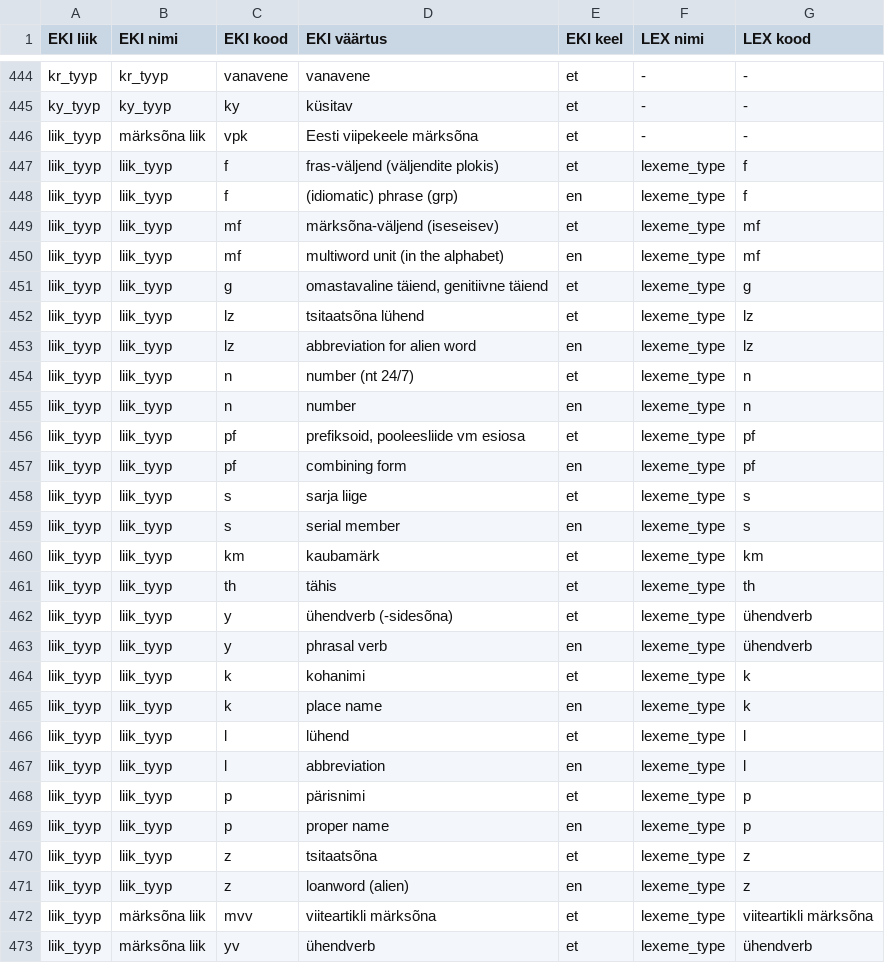
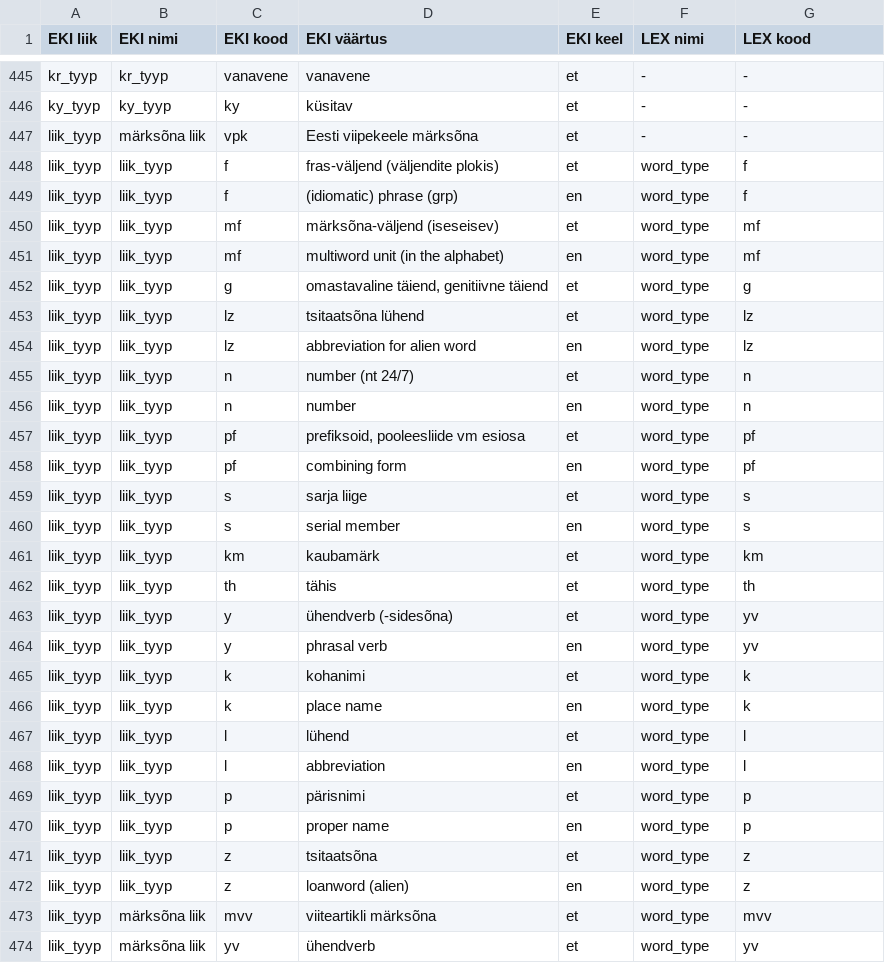
Before and after one commit to keeleinstituut/ekilex, a CSV file: ekilex-etl/fileresources/csv/classifier-main-map.csv, drawn as a sheet; only a part is shown, gaps mark what is left out; the diff covers the shown part only.

```diff
--- a/ekilex-etl/fileresources/csv/classifier-main-map.csv
+++ b/ekilex-etl/fileresources/csv/classifier-main-map.csv
@@ -446,28 +447,28 @@ ky_tyyp	ky_tyyp	ky	küsitav	et	-	-
 liik_tyyp	märksõna liik	vpk	Eesti viipekeele märksõna	et	-	-
-liik_tyyp	liik_tyyp	f	fras-väljend (väljendite plokis)	et	lexeme_type	f
-liik_tyyp	liik_tyyp	f	(idiomatic) phrase (grp)	en	lexeme_type	f
-liik_tyyp	liik_tyyp	mf	märksõna-väljend (iseseisev)	et	lexeme_type	mf
-liik_tyyp	liik_tyyp	mf	multiword unit (in the alphabet)	en	lexeme_type	mf
-liik_tyyp	liik_tyyp	g	omastavaline täiend, genitiivne täiend	et	lexeme_type	g
-liik_tyyp	liik_tyyp	lz	tsitaatsõna lühend	et	lexeme_type	lz
-liik_tyyp	liik_tyyp	lz	abbreviation for alien word	en	lexeme_type	lz
-liik_tyyp	liik_tyyp	n	number (nt 24/7)	et	lexeme_type	n
-liik_tyyp	liik_tyyp	n	number	en	lexeme_type	n
-liik_tyyp	liik_tyyp	pf	prefiksoid, pooleesliide vm esiosa	et	lexeme_type	pf
-liik_tyyp	liik_tyyp	pf	combining form	en	lexeme_type	pf
-liik_tyyp	liik_tyyp	s	sarja liige	et	lexeme_type	s
-liik_tyyp	liik_tyyp	s	serial member	en	lexeme_type	s
-liik_tyyp	liik_tyyp	km	kaubamärk	et	lexeme_type	km
-liik_tyyp	liik_tyyp	th	tähis	et	lexeme_type	th
-liik_tyyp	liik_tyyp	y	ühendverb (-sidesõna)	et	lexeme_type	ühendverb
-liik_tyyp	liik_tyyp	y	phrasal verb	en	lexeme_type	ühendverb
-liik_tyyp	liik_tyyp	k	kohanimi	et	lexeme_type	k
-liik_tyyp	liik_tyyp	k	place name	en	lexeme_type	k
-liik_tyyp	liik_tyyp	l	lühend	et	lexeme_type	l
-liik_tyyp	liik_tyyp	l	abbreviation	en	lexeme_type	l
-liik_tyyp	liik_tyyp	p	pärisnimi	et	lexeme_type	p
-liik_tyyp	liik_tyyp	p	proper name	en	lexeme_type	p
-liik_tyyp	liik_tyyp	z	tsitaatsõna	et	lexeme_type	z
-liik_tyyp	liik_tyyp	z	loanword (alien)	en	lexeme_type	z
-liik_tyyp	märksõna liik	mvv	viiteartikli märksõna	et	lexeme_type	viiteartikli märksõna
-liik_tyyp	märksõna liik	yv	ühendverb	et	lexeme_type	ühendverb
+liik_tyyp	liik_tyyp	f	fras-väljend (väljendite plokis)	et	word_type	f
+liik_tyyp	liik_tyyp	f	(idiomatic) phrase (grp)	en	word_type	f
+liik_tyyp	liik_tyyp	mf	märksõna-väljend (iseseisev)	et	word_type	mf
+liik_tyyp	liik_tyyp	mf	multiword unit (in the alphabet)	en	word_type	mf
+liik_tyyp	liik_tyyp	g	omastavaline täiend, genitiivne täiend	et	word_type	g
+liik_tyyp	liik_tyyp	lz	tsitaatsõna lühend	et	word_type	lz
+liik_tyyp	liik_tyyp	lz	abbreviation for alien word	en	word_type	lz
+liik_tyyp	liik_tyyp	n	number (nt 24/7)	et	word_type	n
+liik_tyyp	liik_tyyp	n	number	en	word_type	n
+liik_tyyp	liik_tyyp	pf	prefiksoid, pooleesliide vm esiosa	et	word_type	pf
+liik_tyyp	liik_tyyp	pf	combining form	en	word_type	pf
+liik_tyyp	liik_tyyp	s	sarja liige	et	word_type	s
+liik_tyyp	liik_tyyp	s	serial member	en	word_type	s
+liik_tyyp	liik_tyyp	km	kaubamärk	et	word_type	km
+liik_tyyp	liik_tyyp	th	tähis	et	word_type	th
+liik_tyyp	liik_tyyp	y	ühendverb (-sidesõna)	et	word_type	yv
+liik_tyyp	liik_tyyp	y	phrasal verb	en	word_type	yv
+liik_tyyp	liik_tyyp	k	kohanimi	et	word_type	k
+liik_tyyp	liik_tyyp	k	place name	en	word_type	k
+liik_tyyp	liik_tyyp	l	lühend	et	word_type	l
+liik_tyyp	liik_tyyp	l	abbreviation	en	word_type	l
+liik_tyyp	liik_tyyp	p	pärisnimi	et	word_type	p
+liik_tyyp	liik_tyyp	p	proper name	en	word_type	p
+liik_tyyp	liik_tyyp	z	tsitaatsõna	et	word_type	z
+liik_tyyp	liik_tyyp	z	loanword (alien)	en	word_type	z
+liik_tyyp	märksõna liik	mvv	viiteartikli märksõna	et	word_type	mvv
+liik_tyyp	märksõna liik	yv	ühendverb	et	word_type	yv
```
Also changed, not shown: 2 added rows, 1 removed row and 31 edited cells elsewhere in this file, ekilex-etl/fileresources/csv/classifier-main-value.csv.
